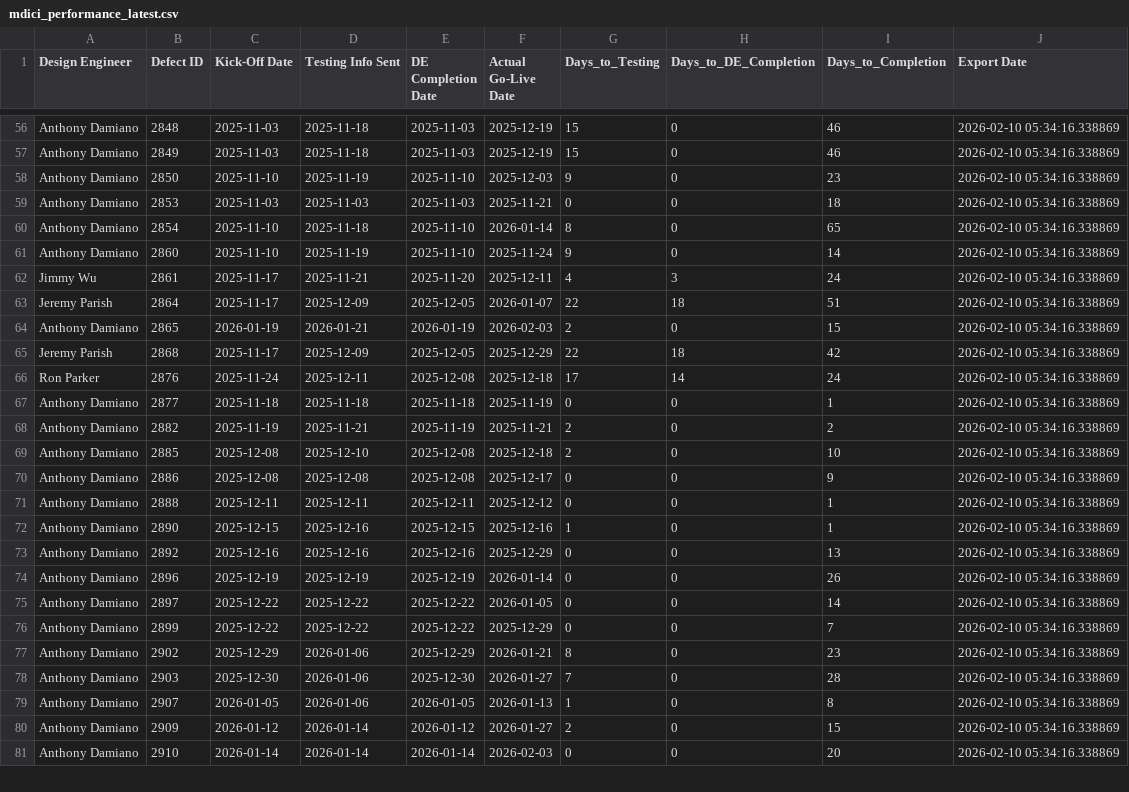
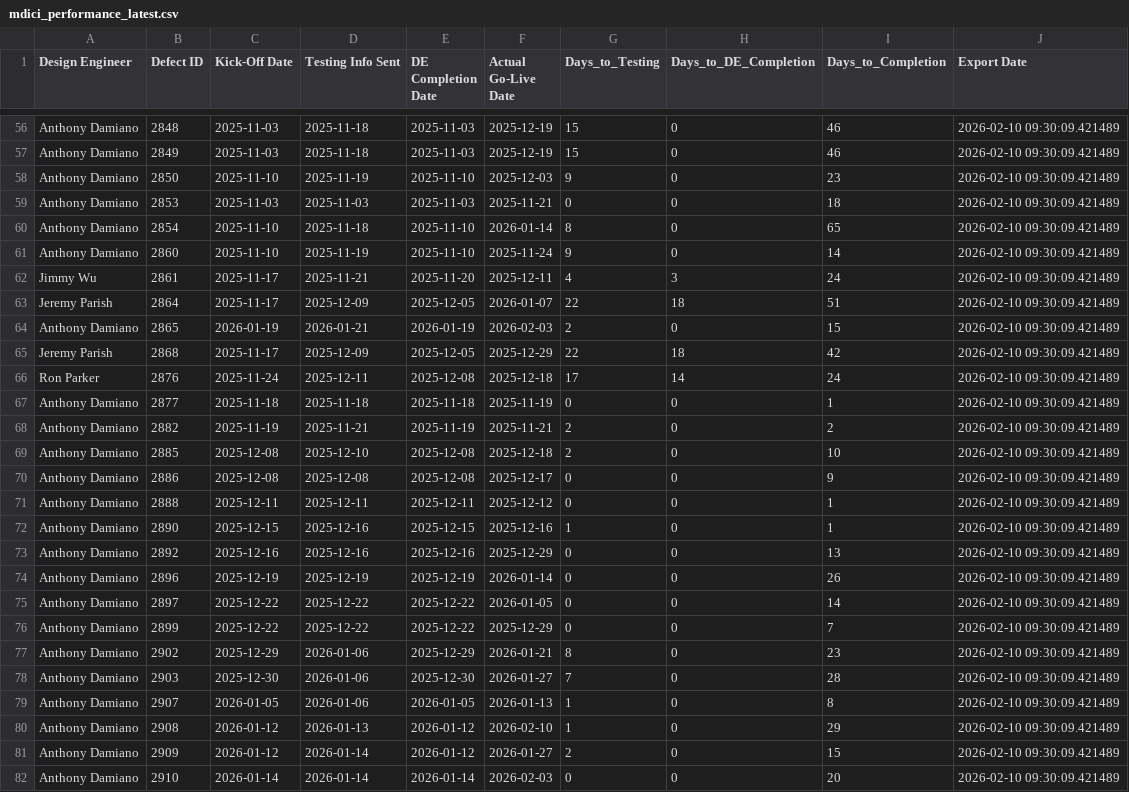
Before and after one commit to addamiano/mdici-dashboard, a CSV file: mdici_performance_latest.csv, drawn as a sheet; only a part is shown, gaps mark what is left out; addresses are those after the commit; the diff covers the shown part only; the diff names each change by its address in the sheet, - before the commit and + after, or states it on an @@ line.

```diff
--- a/mdici_performance_latest.csv
+++ b/mdici_performance_latest.csv
-J56:J79 (Export Date): 2026-02-10 05:34:16.338869
+J56:J79 (Export Date): 2026-02-10 09:30:09.421489
+row 80: Anthony Damiano | 2908 | 2026-01-12 | 2026-01-13 | 2026-01-12 | 2026-02-10 | 1 | 0 | 29 | 2026-02-10 09:30:09.421489
-J81:J82 (Export Date): 2026-02-10 05:34:16.338869
+J81:J82 (Export Date): 2026-02-10 09:30:09.421489
```
Also changed, not shown: 1 added row and 57 edited cells elsewhere in this file, 1 other file.
